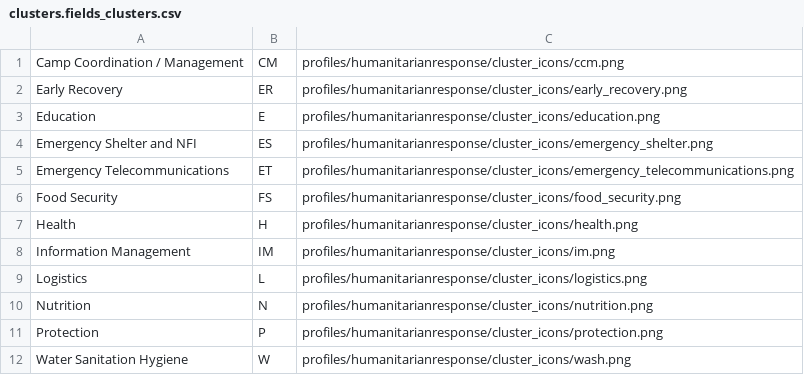
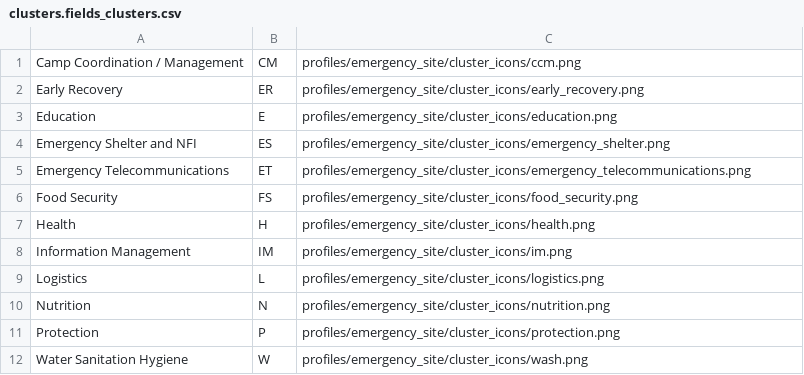
Before and after one commit to UN-OCHA/emergency_profile, a CSV file: taxonomies/clusters.fields_clusters.csv, drawn as a sheet.

Commit message:
Fixed bug with cluster icons

```diff
--- a/taxonomies/clusters.fields_clusters.csv
+++ b/taxonomies/clusters.fields_clusters.csv
@@ -1,12 +1,12 @@
-"Camp Coordination / Management", "CM", "profiles/humanitarianresponse/cluster_icons/ccm.png"
-"Early Recovery", "ER", "profiles/humanitarianresponse/cluster_icons/early_recovery.png"
-"Education", "E", "profiles/humanitarianresponse/cluster_icons/education.png"
-"Emergency Shelter and NFI", "ES", "profiles/humanitarianresponse/cluster_icons/emergency_shelter.png"
-"Emergency Telecommunications", "ET", "profiles/humanitarianresponse/cluster_icons/emergency_telecommunications.png"
-"Food Security", "FS", "profiles/humanitarianresponse/cluster_icons/food_security.png"
-"Health", "H", "profiles/humanitarianresponse/cluster_icons/health.png"
-"Information Management", "IM", "profiles/humanitarianresponse/cluster_icons/im.png"
-"Logistics", "L", "profiles/humanitarianresponse/cluster_icons/logistics.png"
-"Nutrition", "N", "profiles/humanitarianresponse/cluster_icons/nutrition.png"
-"Protection", "P", "profiles/humanitarianresponse/cluster_icons/protection.png"
-"Water Sanitation Hygiene", "W", "profiles/humanitarianresponse/cluster_icons/wash.png"
+"Camp Coordination / Management", "CM", "profiles/emergency_site/cluster_icons/ccm.png"
+"Early Recovery", "ER", "profiles/emergency_site/cluster_icons/early_recovery.png"
+"Education", "E", "profiles/emergency_site/cluster_icons/education.png"
+"Emergency Shelter and NFI", "ES", "profiles/emergency_site/cluster_icons/emergency_shelter.png"
+"Emergency Telecommunications", "ET", "profiles/emergency_site/cluster_icons/emergency_telecommunications.png"
+"Food Security", "FS", "profiles/emergency_site/cluster_icons/food_security.png"
+"Health", "H", "profiles/emergency_site/cluster_icons/health.png"
+"Information Management", "IM", "profiles/emergency_site/cluster_icons/im.png"
+"Logistics", "L", "profiles/emergency_site/cluster_icons/logistics.png"
+"Nutrition", "N", "profiles/emergency_site/cluster_icons/nutrition.png"
+"Protection", "P", "profiles/emergency_site/cluster_icons/protection.png"
+"Water Sanitation Hygiene", "W", "profiles/emergency_site/cluster_icons/wash.png"
```
